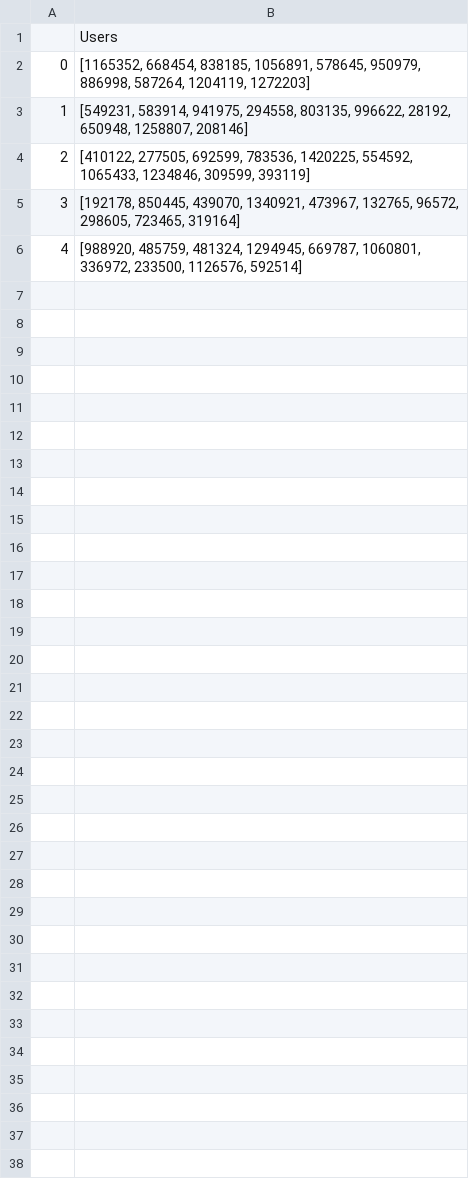
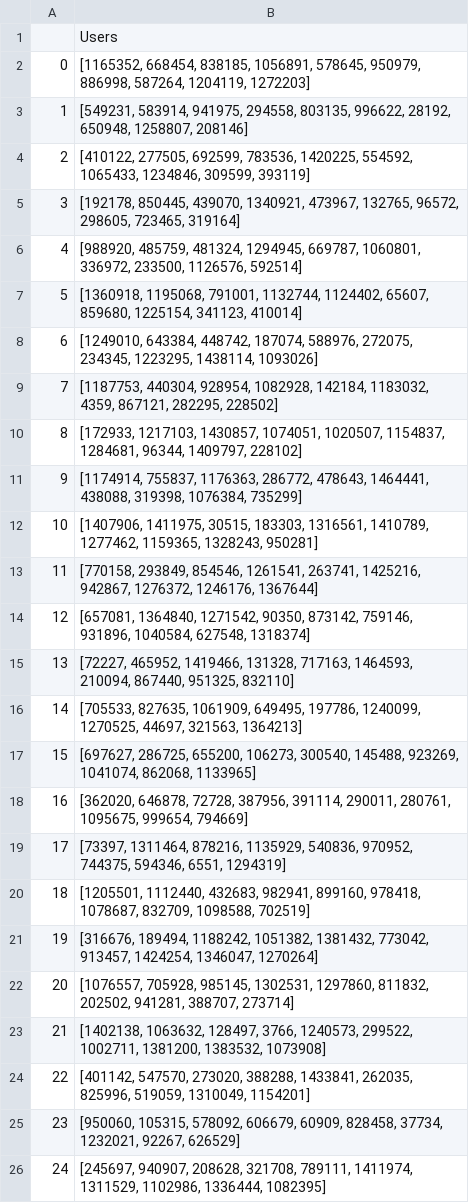
Before and after one commit to ertyr/RecSys_group10, a CSV file: groupAgg/syntheticGroups.csv, drawn as a sheet; only a part is shown; the diff covers the shown part only; the diff names each change by its address in the sheet, - before the commit and + after, or states it on an @@ line.

```diff
--- a/groupAgg/syntheticGroups.csv
+++ b/groupAgg/syntheticGroups.csv
+row 7: 5 | [1360918, 1195068, 791001, 1132744, 1124402, 65607, 859680, 1225154, 341123, 410014]
+row 8: 6 | [1249010, 643384, 448742, 187074, 588976, 272075, 234345, 1223295, 1438114, 1093026]
+row 9: 7 | [1187753, 440304, 928954, 1082928, 142184, 1183032, 4359, 867121, 282295, 228502]
+row 10: 8 | [172933, 1217103, 1430857, 1074051, 1020507, 1154837, 1284681, 96344, 1409797, 228102]
+row 11: 9 | [1174914, 755837, 1176363, 286772, 478643, 1464441, 438088, 319398, 1076384, 735299]
+row 12: 10 | [1407906, 1411975, 30515, 183303, 1316561, 1410789, 1277462, 1159365, 1328243, 950281]
+row 13: 11 | [770158, 293849, 854546, 1261541, 263741, 1425216, 942867, 1276372, 1246176, 1367644]
+row 14: 12 | [657081, 1364840, 1271542, 90350, 873142, 759146, 931896, 1040584, 627548, 1318374]
+row 15: 13 | [72227, 465952, 1419466, 131328, 717163, 1464593, 210094, 867440, 951325, 832110]
+row 16: 14 | [705533, 827635, 1061909, 649495, 197786, 1240099, 1270525, 44697, 321563, 1364213]
+row 17: 15 | [697627, 286725, 655200, 106273, 300540, 145488, 923269, 1041074, 862068, 1133965]
+row 18: 16 | [362020, 646878, 72728, 387956, 391114, 290011, 280761, 1095675, 999654, 794669]
+row 19: 17 | [73397, 1311464, 878216, 1135929, 540836, 970952, 744375, 594346, 6551, 1294319]
+row 20: 18 | [1205501, 1112440, 432683, 982941, 899160, 978418, 1078687, 832709, 1098588, 702519]
+row 21: 19 | [316676, 189494, 1188242, 1051382, 1381432, 773042, 913457, 1424254, 1346047, 1270264]
+row 22: 20 | [1076557, 705928, 985145, 1302531, 1297860, 811832, 202502, 941281, 388707, 273714]
+row 23: 21 | [1402138, 1063632, 128497, 3766, 1240573, 299522, 1002711, 1381200, 1383532, 1073908]
+row 24: 22 | [401142, 547570, 273020, 388288, 1433841, 262035, 825996, 519059, 1310049, 1154201]
+row 25: 23 | [950060, 105315, 578092, 606679, 60909, 828458, 37734, 1232021, 92267, 626529]
+row 26: 24 | [245697, 940907, 208628, 321708, 789111, 1411974, 1311529, 1102986, 1336444, 1082395]
```
Also changed, not shown: 25 added rows elsewhere in this file, 4 other files.
